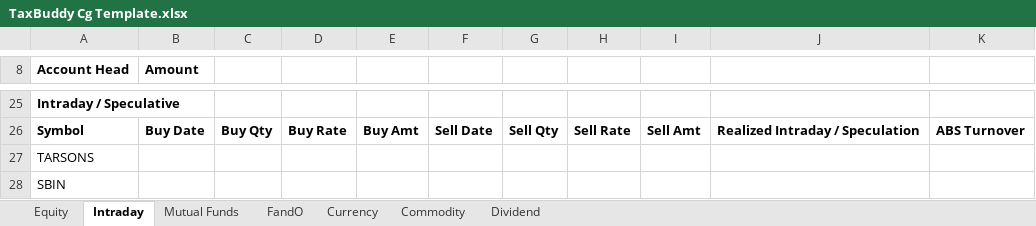
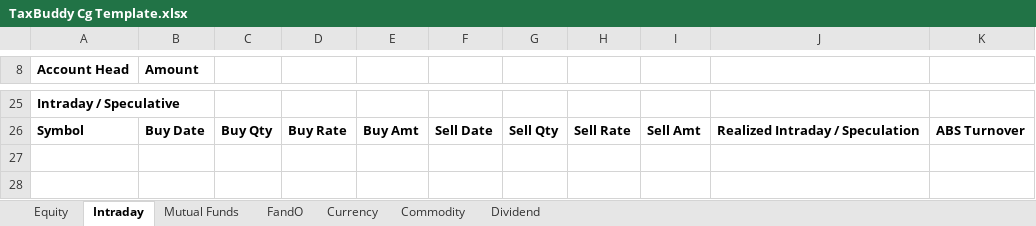
Before and after one commit to subham01taxbuddy/subham01taxbuddy, an Excel workbook: src/assets/files/TaxBuddy Cg Template.xlsx, sheet Intraday, drawn as a sheet; only a part is shown, gaps mark what is left out; values as stored, in another font and other column widths than the file's, no borders; charts and pictures not drawn; the diff names each change by its address in the sheet, - before the commit and + after, or states it on an @@ line.

Commit message:
Fixed: taxbuddy cg template.

```diff
--- a/src/assets/files/TaxBuddy Cg Template.xlsx (sheet Intraday)
+++ b/src/assets/files/TaxBuddy Cg Template.xlsx (sheet Intraday)
-row 27: TARSONS
-row 28: SBIN
```
